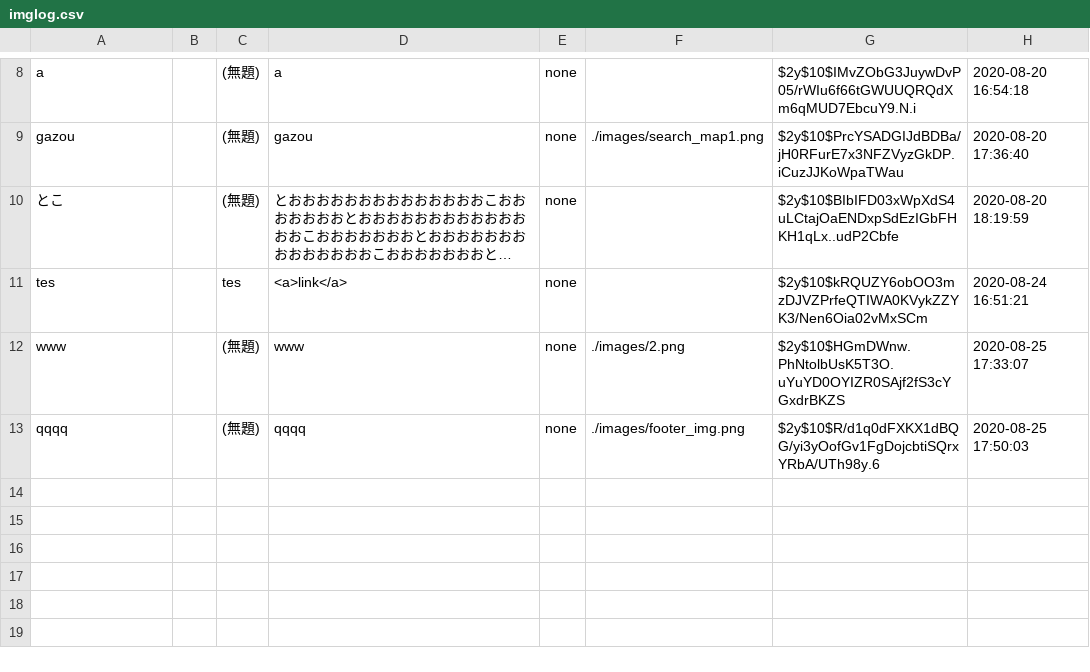
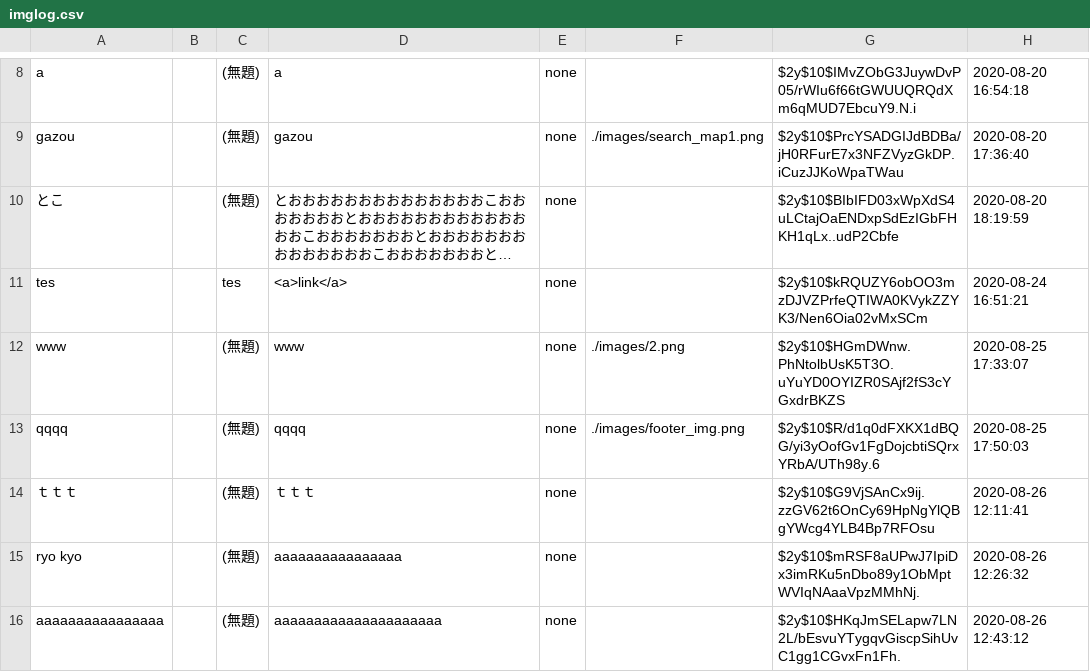
Before and after one commit to ryoppui/imagebbs, a CSV file: imglog.csv, drawn as a sheet; only a part is shown, gaps mark what is left out; long unchanged cells end in ….

```diff
--- a/imglog.csv
+++ b/imglog.csv
@@ -13 +13,4 @@ www,,(無題),www,none,./images/2.png,$2y$10$HGmDWnw.PhNtolbUsK5T3O.uYuYD0OYIZR0
 qqqq,,(無題),qqqq,none,./images/footer_img.png,$2y$10$R/d1q0dFXKX1dBQG/yi3yOofGv1FgDojcbtiSQrxYRbA/UTh98y.6,"2020-08-25 17:50:03"
+ｔｔｔ,,(無題),ｔｔｔ,none,,$2y$10$G9VjSAnCx9ij.zzGV62t6OnCy69HpNgYlQBgYWcg4YLB4Bp7RFOsu,"2020-08-26 12:11:41"
+"ryo kyo",,(無題),aaaaaaaaaaaaaaaa,none,,$2y$10$mRSF8aUPwJ7IpiDx3imRKu5nDbo89y1ObMptWVIqNAaaVpzMMhNj.,"2020-08-26 12:26:32"
+aaaaaaaaaaaaaaaa,,(無題),aaaaaaaaaaaaaaaaaaaaa,none,,$2y$10$HKqJmSELapw7LN2L/bEsvuYTygqvGiscpSihUvC1gg1CGvxFn1Fh.,"2020-08-26 12:43:12"
```
Also changed, not shown: 3 other files.
